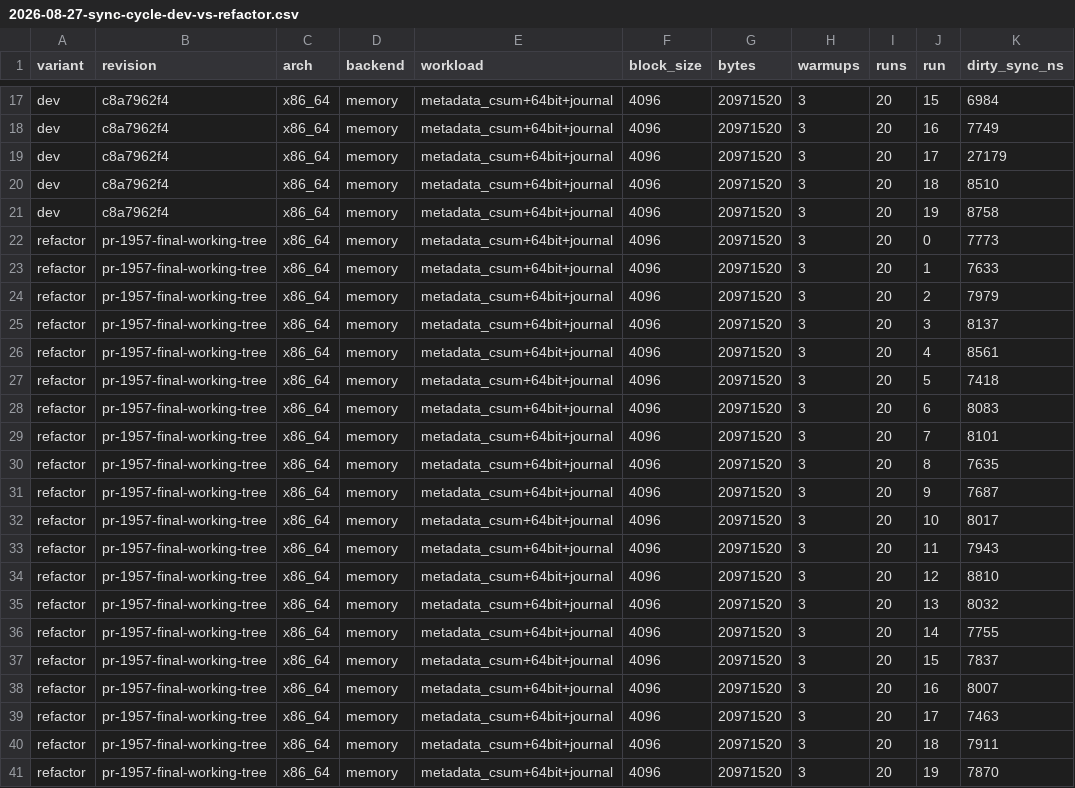
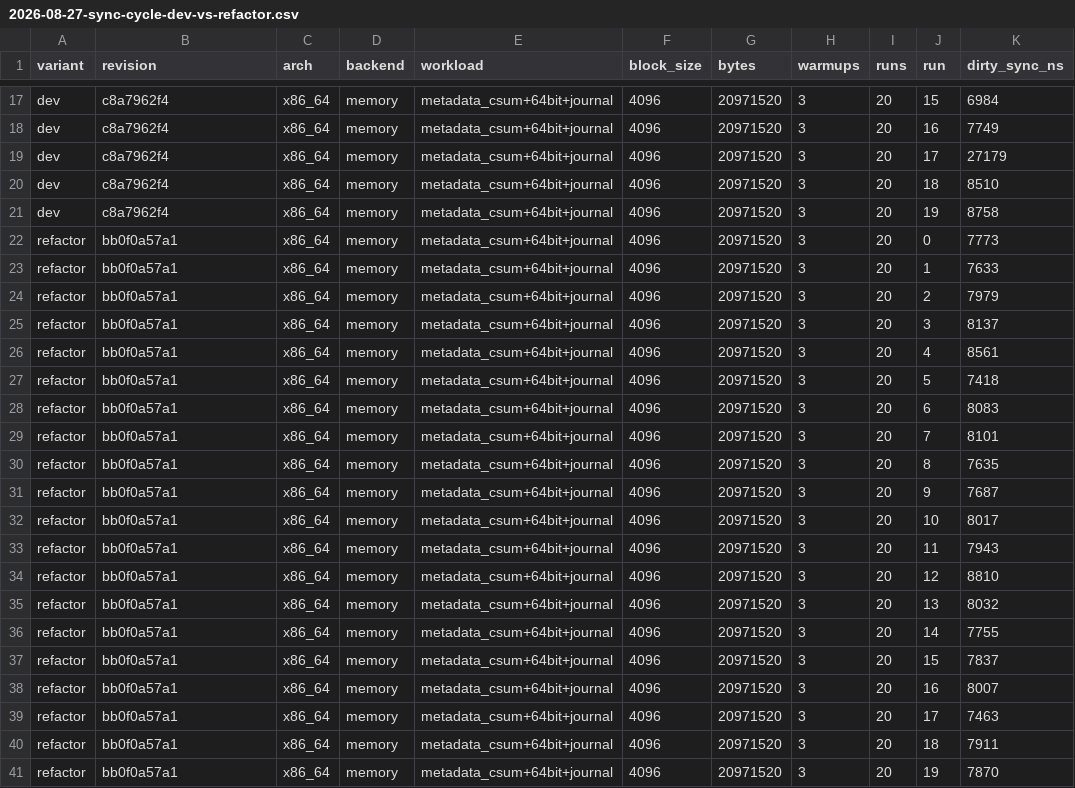
Before and after one commit to rcore-os/tgoskits, a CSV file: docs/design/data/rsext4-perf/2026-08-27-sync-cycle-dev-vs-refactor.csv, drawn as a sheet; only a part is shown, gaps mark what is left out; the diff names each change by its address in the sheet, - before the commit and + after, or states it on an @@ line.

Commit message:
docs(rsext4): record final dev performance comparison

```diff
--- a/docs/design/data/rsext4-perf/2026-08-27-sync-cycle-dev-vs-refactor.csv
+++ b/docs/design/data/rsext4-perf/2026-08-27-sync-cycle-dev-vs-refactor.csv
-B22:B41 (revision): pr-1957-final-working-tree
+B22:B41 (revision): bb0f0a57a1
```
Also changed, not shown: docs/design/data/rsext4-perf/2026-08-27-starry-block-io-bench-dev-vs-refactor.csv, 1 other file.
